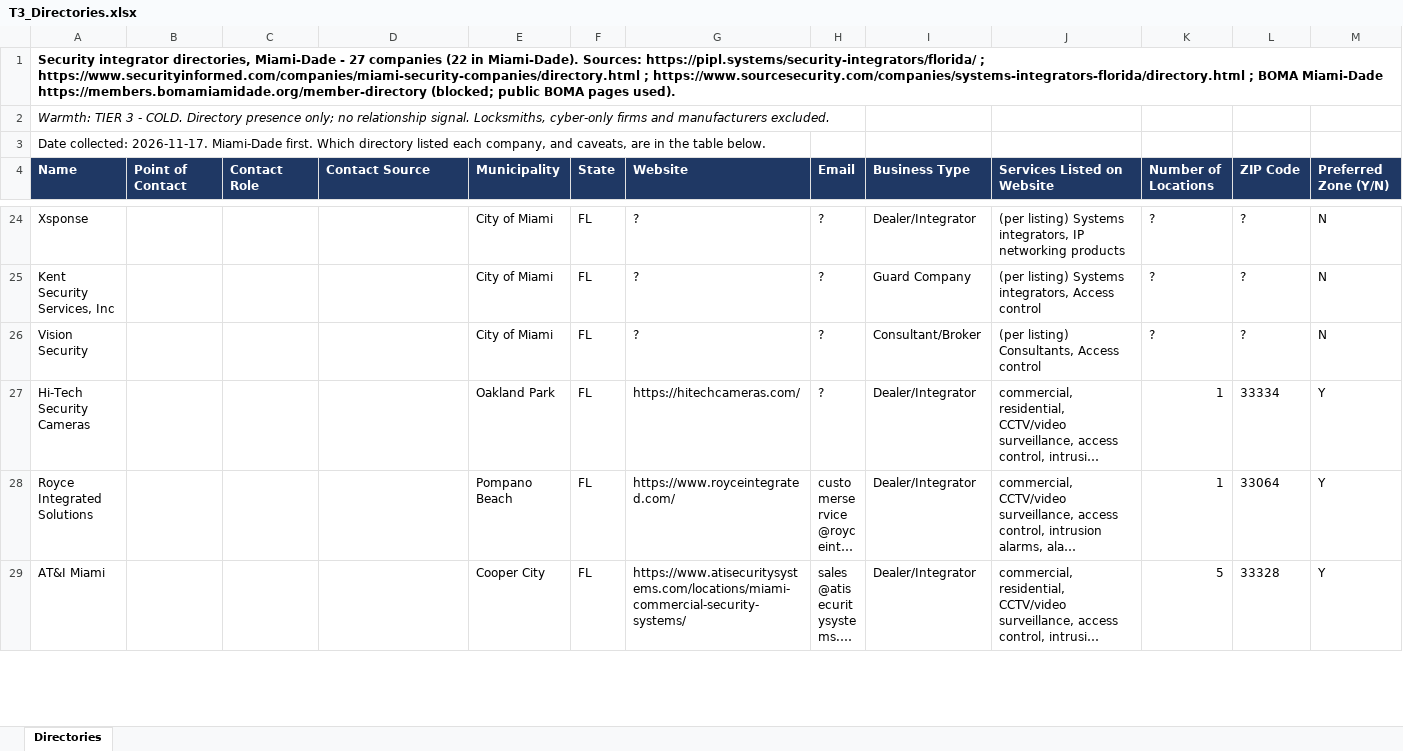
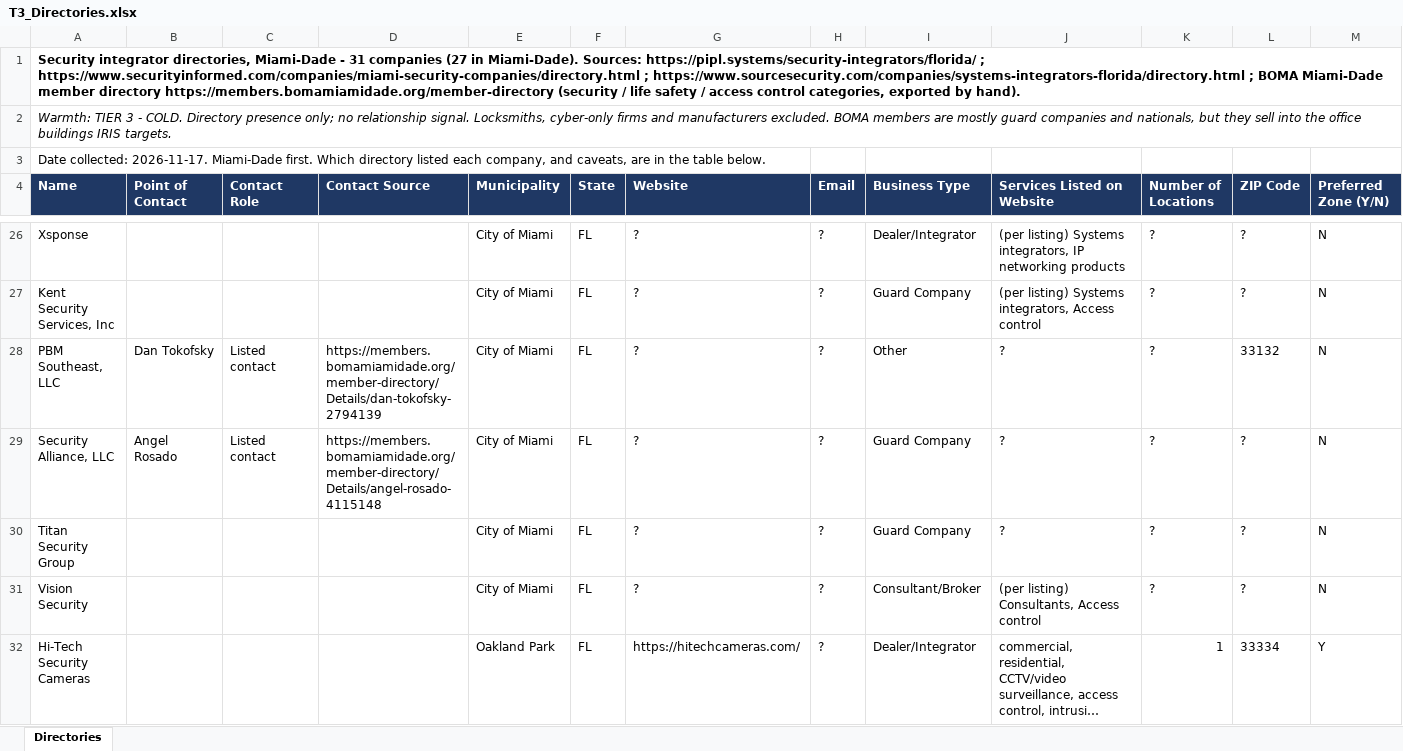
Before and after one commit to astromandrewsa-arch/ash, an Excel workbook: leads/T3_Directories.xlsx, sheet Directories, drawn as a sheet; only a part is shown, gaps mark what is left out; the shorter side is filled out with more unchanged rows; long unchanged cells end in …; values as stored, in another font and other column widths than the file's, no borders; rows hold the shown columns only; the diff covers the shown part only; the diff names each change by its address in the sheet, - before the commit and + after, or states it on an @@ line.

```diff
--- a/leads/T3_Directories.xlsx (sheet Directories)
+++ b/leads/T3_Directories.xlsx (sheet Directories)
-A1 (Name): …Miami-Dade - 27 companies (22 in Miami-Dade). Sources: https://pipl.systems/security-integrators/florida/ ; https://www.securityinformed.com/companies/miami-security-companies/directory.html ; https://www.sourcesecurity.com/companies/systems-integrators-florida/directory.html ; BOMA Miami-Dade https://members.bomamiamidade.org/member-directory (blocked; public BOMA pages used).
+A1 (Name): …Miami-Dade - 31 companies (27 in Miami-Dade). Sources: https://pipl.systems/security-integrators/florida/ ; https://www.securityinformed.com/companies/miami-security-companies/directory.html ; https://www.sourcesecurity.com/companies/systems-integrators-florida/directory.html ; BOMA Miami-Dade member directory https://members.bomamiamidade.org/member-directory (security / life safety / access control categories, exported by hand).
-A2 (Name): …manufacturers excluded.
+A2 (Name): …manufacturers excluded. BOMA members are mostly guard companies and nationals, but they sell into the office buildings IRIS targets.
+row 28: PBM Southeast, LLC | Dan Tokofsky | Listed contact | https://members.bomamiamidade.org/member-directory/Details/dan-tokofsky-2794139 | City of Miami | FL | ? | ? | Other | ? | ? | 33132 | N
+row 29: Security Alliance, LLC | Angel Rosado | Listed contact | https://members.bomamiamidade.org/member-directory/Details/angel-rosado-4115148 | City of Miami | FL | ? | ? | Guard Company | ? | ? | ? | N
+row 30: Titan Security Group |  |  |  | City of Miami | FL | ? | ? | Guard Company | ? | ? | ? | N
```
Also changed, not shown: 16 added rows, 1 removed row and 9 edited cells elsewhere in this sheet, leads/Master.xlsx, leads/T1_IAF_Members.xlsx, 26 other files.
